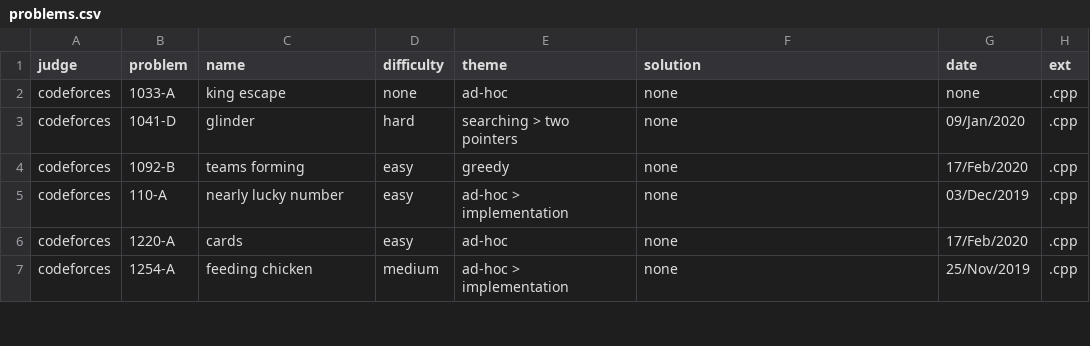
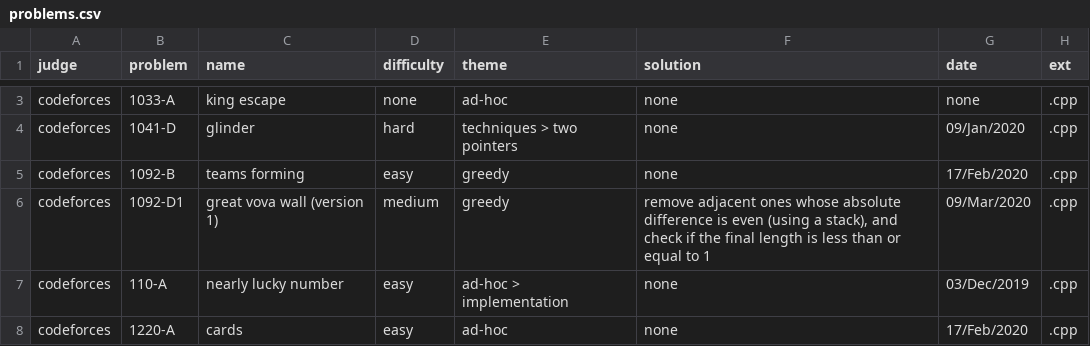
Before and after one commit to brpapa/algorithms, a CSV file: problems.csv, drawn as a sheet; only a part is shown, gaps mark what is left out; the shorter side is filled out with more unchanged rows; the diff covers the shown part only.

```diff
--- a/problems.csv
+++ b/problems.csv
@@ -2,4 +3,5 @@ judge,problem,name,difficulty,theme,solution,date,ext
 "codeforces","1033-A","king escape","none","ad-hoc","none","none",".cpp"
-"codeforces","1041-D","glinder","hard","searching > two pointers","none","09/Jan/2020",".cpp"
+"codeforces","1041-D","glinder","hard","techniques > two pointers","none","09/Jan/2020",".cpp"
 "codeforces","1092-B","teams forming","easy","greedy","none","17/Feb/2020",".cpp"
+"codeforces","1092-D1","great vova wall (version 1)","medium","greedy","remove adjacent ones whose absolute difference is even (using a stack), and check if the final length is less than or equal to 1","09/Mar/2020",".cpp"
 "codeforces","110-A","nearly lucky number","easy","ad-hoc > implementation","none","03/Dec/2019",".cpp"
```
Also changed, not shown: 13 added rows and 14 edited cells elsewhere in this file, 32 other files.
